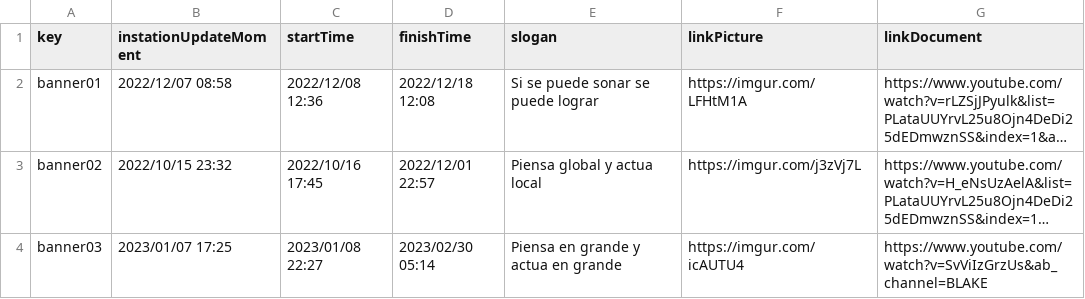
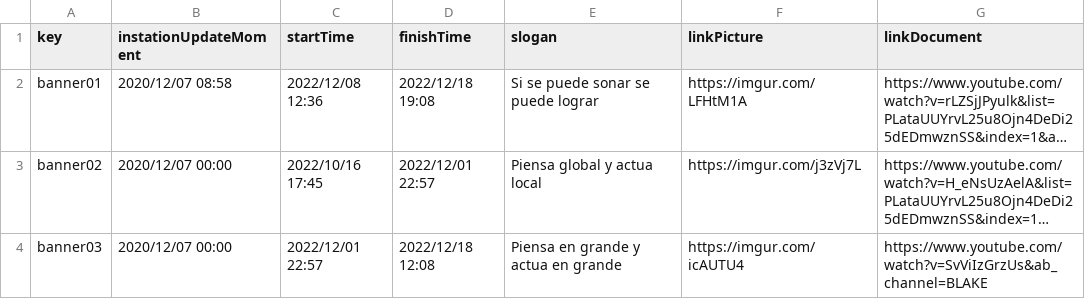
Before and after one commit to adrrf/acme-life-long-learning, a CSV file: src/main/webapp/WEB-INF/resources/sample-data/banner.csv, drawn as a sheet; long unchanged cells end in …; the diff names each change by its address in the sheet, - before the commit and + after, or states it on an @@ line.

```diff
--- a/src/main/webapp/WEB-INF/resources/sample-data/banner.csv
+++ b/src/main/webapp/WEB-INF/resources/sample-data/banner.csv
-B2 (instationUpdateMoment): 2022/12/07 08:58
+B2 (instationUpdateMoment): 2020/12/07 08:58
-D2 (finishTime): 2022/12/18 12:08
+D2 (finishTime): 2022/12/18 19:08
-B3 (instationUpdateMoment): 2022/10/15 23:32
+B3 (instationUpdateMoment): 2020/12/07 00:00
-B4 (instationUpdateMoment): 2023/01/07 17:25
+B4 (instationUpdateMoment): 2020/12/07 00:00
-C4 (startTime): 2023/01/08 22:27
+C4 (startTime): 2022/12/01 22:57
-D4 (finishTime): 2023/02/30 05:14
+D4 (finishTime): 2022/12/18 12:08
```
Also changed, not shown: src/main/webapp/WEB-INF/resources/sample-data/practicum.csv, 3 other files.
